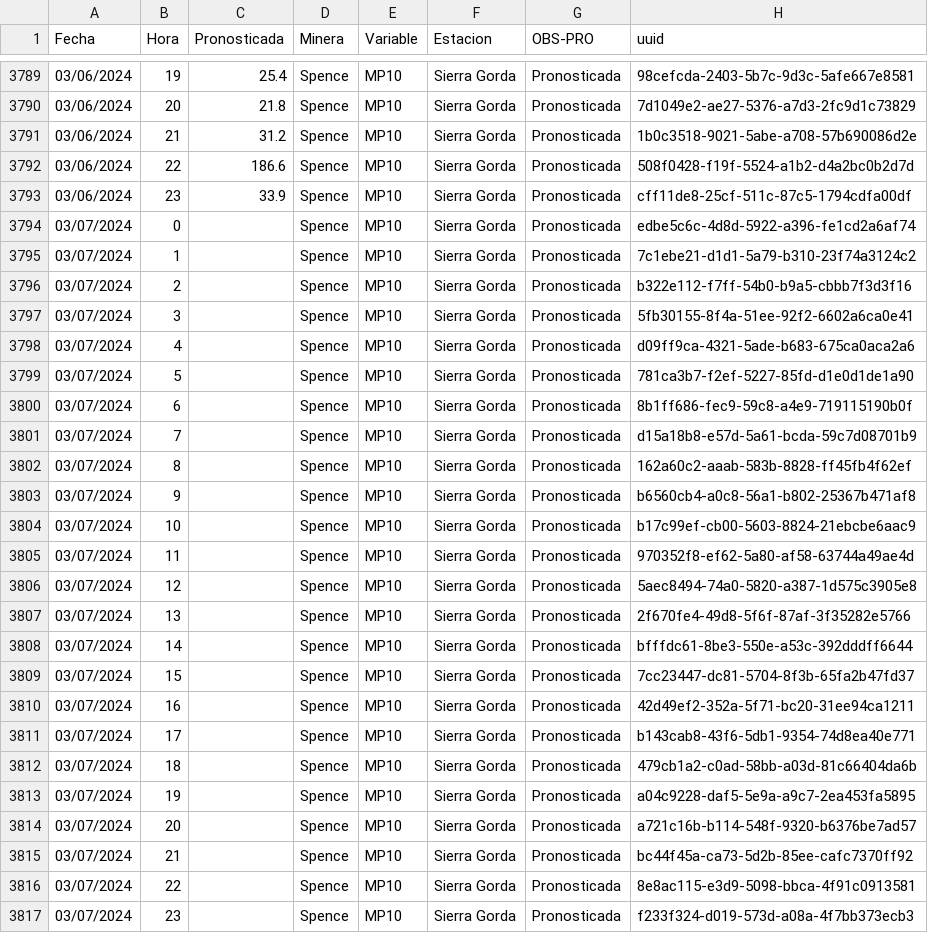
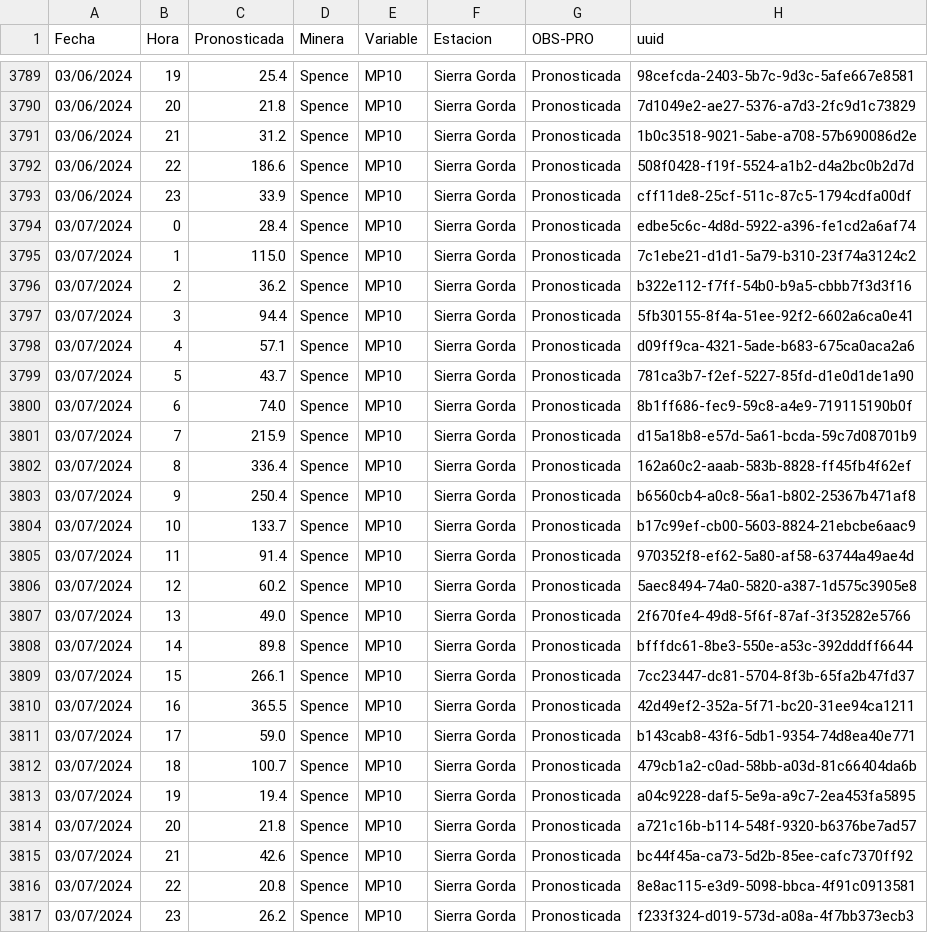
Before and after one commit to pedrosanhueza/geologer, a CSV file: data/Spence_MP10_Sierra Gorda_Pronosticada.csv, drawn as a sheet; only a part is shown, gaps mark what is left out.

Commit message:
Committing CSV file

```diff
--- a/data/Spence_MP10_Sierra Gorda_Pronosticada.csv
+++ b/data/Spence_MP10_Sierra Gorda_Pronosticada.csv
@@ -3793,25 +3793,25 @@ Fecha,Hora,Pronosticada,Minera,Variable,Estacion,OBS-PRO,uuid
 03/06/2024,23,33.9,Spence,MP10,Sierra Gorda,Pronosticada,cff11de8-25cf-511c-87c5-1794cdfa00df
-03/07/2024,0,,Spence,MP10,Sierra Gorda,Pronosticada,edbe5c6c-4d8d-5922-a396-fe1cd2a6af74
-03/07/2024,1,,Spence,MP10,Sierra Gorda,Pronosticada,7c1ebe21-d1d1-5a79-b310-23f74a3124c2
-03/07/2024,2,,Spence,MP10,Sierra Gorda,Pronosticada,b322e112-f7ff-54b0-b9a5-cbbb7f3d3f16
-03/07/2024,3,,Spence,MP10,Sierra Gorda,Pronosticada,5fb30155-8f4a-51ee-92f2-6602a6ca0e41
-03/07/2024,4,,Spence,MP10,Sierra Gorda,Pronosticada,d09ff9ca-4321-5ade-b683-675ca0aca2a6
-03/07/2024,5,,Spence,MP10,Sierra Gorda,Pronosticada,781ca3b7-f2ef-5227-85fd-d1e0d1de1a90
-03/07/2024,6,,Spence,MP10,Sierra Gorda,Pronosticada,8b1ff686-fec9-59c8-a4e9-719115190b0f
-03/07/2024,7,,Spence,MP10,Sierra Gorda,Pronosticada,d15a18b8-e57d-5a61-bcda-59c7d08701b9
-03/07/2024,8,,Spence,MP10,Sierra Gorda,Pronosticada,162a60c2-aaab-583b-8828-ff45fb4f62ef
-03/07/2024,9,,Spence,MP10,Sierra Gorda,Pronosticada,b6560cb4-a0c8-56a1-b802-25367b471af8
-03/07/2024,10,,Spence,MP10,Sierra Gorda,Pronosticada,b17c99ef-cb00-5603-8824-21ebcbe6aac9
-03/07/2024,11,,Spence,MP10,Sierra Gorda,Pronosticada,970352f8-ef62-5a80-af58-63744a49ae4d
-03/07/2024,12,,Spence,MP10,Sierra Gorda,Pronosticada,5aec8494-74a0-5820-a387-1d575c3905e8
-03/07/2024,13,,Spence,MP10,Sierra Gorda,Pronosticada,2f670fe4-49d8-5f6f-87af-3f35282e5766
-03/07/2024,14,,Spence,MP10,Sierra Gorda,Pronosticada,bfffdc61-8be3-550e-a53c-392dddff6644
-03/07/2024,15,,Spence,MP10,Sierra Gorda,Pronosticada,7cc23447-dc81-5704-8f3b-65fa2b47fd37
-03/07/2024,16,,Spence,MP10,Sierra Gorda,Pronosticada,42d49ef2-352a-5f71-bc20-31ee94ca1211
-03/07/2024,17,,Spence,MP10,Sierra Gorda,Pronosticada,b143cab8-43f6-5db1-9354-74d8ea40e771
-03/07/2024,18,,Spence,MP10,Sierra Gorda,Pronosticada,479cb1a2-c0ad-58bb-a03d-81c66404da6b
-03/07/2024,19,,Spence,MP10,Sierra Gorda,Pronosticada,a04c9228-daf5-5e9a-a9c7-2ea453fa5895
-03/07/2024,20,,Spence,MP10,Sierra Gorda,Pronosticada,a721c16b-b114-548f-9320-b6376be7ad57
-03/07/2024,21,,Spence,MP10,Sierra Gorda,Pronosticada,bc44f45a-ca73-5d2b-85ee-cafc7370ff92
-03/07/2024,22,,Spence,MP10,Sierra Gorda,Pronosticada,8e8ac115-e3d9-5098-bbca-4f91c0913581
-03/07/2024,23,,Spence,MP10,Sierra Gorda,Pronosticada,f233f324-d019-573d-a08a-4f7bb373ecb3
+03/07/2024,0,28.4,Spence,MP10,Sierra Gorda,Pronosticada,edbe5c6c-4d8d-5922-a396-fe1cd2a6af74
+03/07/2024,1,115.0,Spence,MP10,Sierra Gorda,Pronosticada,7c1ebe21-d1d1-5a79-b310-23f74a3124c2
+03/07/2024,2,36.2,Spence,MP10,Sierra Gorda,Pronosticada,b322e112-f7ff-54b0-b9a5-cbbb7f3d3f16
+03/07/2024,3,94.4,Spence,MP10,Sierra Gorda,Pronosticada,5fb30155-8f4a-51ee-92f2-6602a6ca0e41
+03/07/2024,4,57.1,Spence,MP10,Sierra Gorda,Pronosticada,d09ff9ca-4321-5ade-b683-675ca0aca2a6
+03/07/2024,5,43.7,Spence,MP10,Sierra Gorda,Pronosticada,781ca3b7-f2ef-5227-85fd-d1e0d1de1a90
+03/07/2024,6,74.0,Spence,MP10,Sierra Gorda,Pronosticada,8b1ff686-fec9-59c8-a4e9-719115190b0f
+03/07/2024,7,215.9,Spence,MP10,Sierra Gorda,Pronosticada,d15a18b8-e57d-5a61-bcda-59c7d08701b9
+03/07/2024,8,336.4,Spence,MP10,Sierra Gorda,Pronosticada,162a60c2-aaab-583b-8828-ff45fb4f62ef
+03/07/2024,9,250.4,Spence,MP10,Sierra Gorda,Pronosticada,b6560cb4-a0c8-56a1-b802-25367b471af8
+03/07/2024,10,133.7,Spence,MP10,Sierra Gorda,Pronosticada,b17c99ef-cb00-5603-8824-21ebcbe6aac9
+03/07/2024,11,91.4,Spence,MP10,Sierra Gorda,Pronosticada,970352f8-ef62-5a80-af58-63744a49ae4d
+03/07/2024,12,60.2,Spence,MP10,Sierra Gorda,Pronosticada,5aec8494-74a0-5820-a387-1d575c3905e8
+03/07/2024,13,49.0,Spence,MP10,Sierra Gorda,Pronosticada,2f670fe4-49d8-5f6f-87af-3f35282e5766
+03/07/2024,14,89.8,Spence,MP10,Sierra Gorda,Pronosticada,bfffdc61-8be3-550e-a53c-392dddff6644
+03/07/2024,15,266.1,Spence,MP10,Sierra Gorda,Pronosticada,7cc23447-dc81-5704-8f3b-65fa2b47fd37
+03/07/2024,16,365.5,Spence,MP10,Sierra Gorda,Pronosticada,42d49ef2-352a-5f71-bc20-31ee94ca1211
+03/07/2024,17,59.0,Spence,MP10,Sierra Gorda,Pronosticada,b143cab8-43f6-5db1-9354-74d8ea40e771
+03/07/2024,18,100.7,Spence,MP10,Sierra Gorda,Pronosticada,479cb1a2-c0ad-58bb-a03d-81c66404da6b
+03/07/2024,19,19.4,Spence,MP10,Sierra Gorda,Pronosticada,a04c9228-daf5-5e9a-a9c7-2ea453fa5895
+03/07/2024,20,21.8,Spence,MP10,Sierra Gorda,Pronosticada,a721c16b-b114-548f-9320-b6376be7ad57
+03/07/2024,21,42.6,Spence,MP10,Sierra Gorda,Pronosticada,bc44f45a-ca73-5d2b-85ee-cafc7370ff92
+03/07/2024,22,20.8,Spence,MP10,Sierra Gorda,Pronosticada,8e8ac115-e3d9-5098-bbca-4f91c0913581
+03/07/2024,23,26.2,Spence,MP10,Sierra Gorda,Pronosticada,f233f324-d019-573d-a08a-4f7bb373ecb3
```
